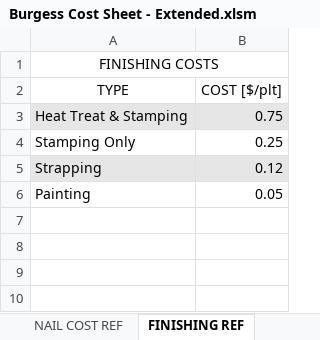
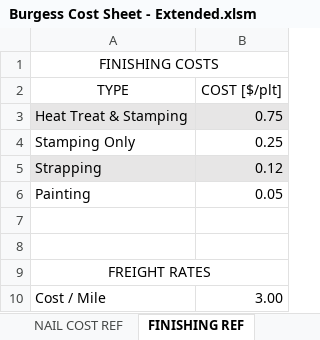
Before and after one commit to CarrollDave/burgesscosting, an Excel workbook: Burgess Cost Sheet - Extended.xlsm, sheet FINISHING REF, drawn as a sheet; values as stored, in another font and other column widths than the file's, no borders; the diff names each change by its address in the sheet, - before the commit and + after, or states it on an @@ line.

Commit message:
Add files via upload
Added costing with and without freight; added mileage rates for freight

```diff
--- a/Burgess Cost Sheet - Extended.xlsm (sheet FINISHING REF)
+++ b/Burgess Cost Sheet - Extended.xlsm (sheet FINISHING REF)
+row 7: (empty)
+row 8: (empty)
+row 9: FREIGHT RATES
+row 10: Cost / Mile | 3.00
```
Also changed, not shown: sheet MAIN, formulas that keep their value, charts or pictures.
